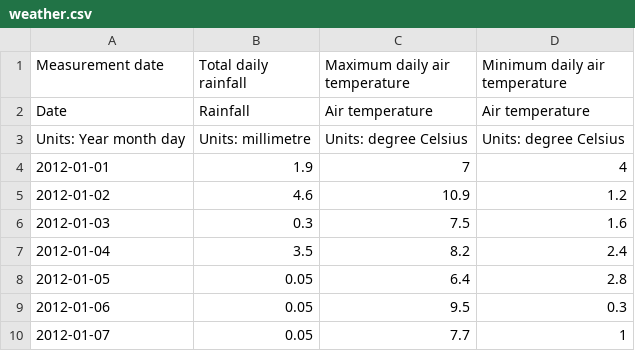
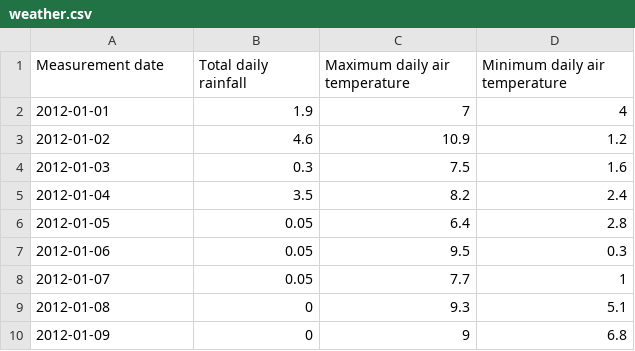
Before and after one commit to yui-kb/h2ohackathon2023, a CSV file: data/weather.csv, drawn as a sheet; only a part is shown; the shorter side is filled out with more unchanged rows; the diff names each change by its address in the sheet, - before the commit and + after, or states it on an @@ line.

Commit message:
create monitorData

```diff
--- a/data/weather.csv
+++ b/data/weather.csv
-row 2: Date | Rainfall | Air temperature | Air temperature
-row 3: Units: Year month day | Units: millimetre | Units: degree Celsius | Units: degree Celsius
```
Also changed, not shown: 3 other files.
